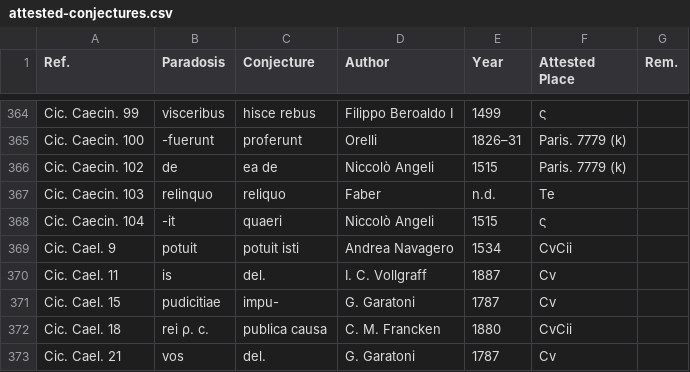
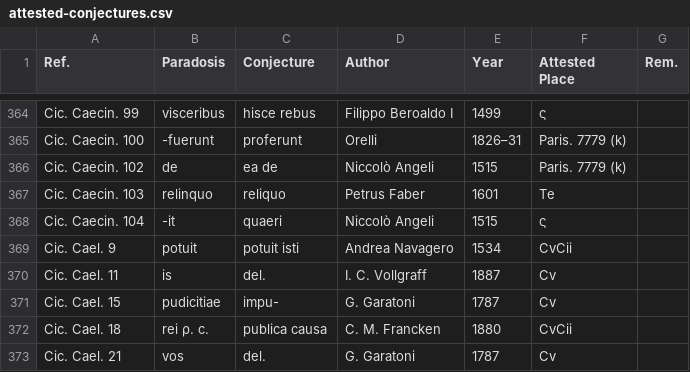
Before and after one commit to tkb-github/attested-conjectures, a CSV file: attested-conjectures.csv, drawn as a sheet; only a part is shown, gaps mark what is left out.

Commit message:
Update attested-conjectures.csv

```diff
--- a/attested-conjectures.csv
+++ b/attested-conjectures.csv
@@ -366,3 +366,3 @@ Cic. Caecin. 100,-fuerunt,proferunt,Orelli,1826–31,Paris. 7779 (k),
 Cic. Caecin. 102,de,ea de,Niccolò Angeli,1515,Paris. 7779 (k),
-Cic. Caecin. 103,relinquo,reliquo,Faber,n.d.,Te,
+Cic. Caecin. 103,relinquo,reliquo,Petrus Faber,1601,Te,
 Cic. Caecin. 104,-it,quaeri,Niccolò Angeli,1515,ς,
```
